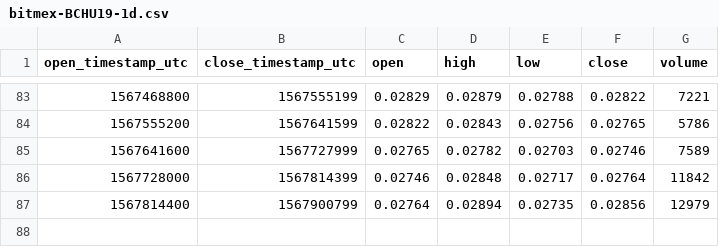
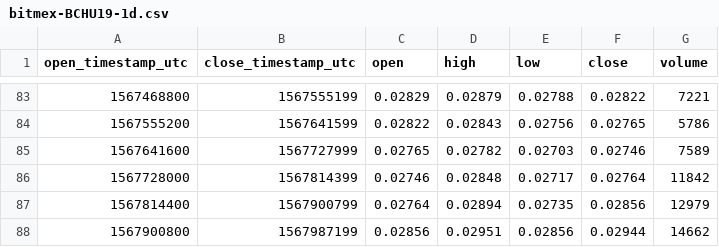
Before and after one commit to cryptobigbro/bitmex-BCHU19, a CSV file: bitmex-BCHU19-1d.csv, drawn as a sheet; only a part is shown, gaps mark what is left out; the diff names each change by its address in the sheet, - before the commit and + after, or states it on an @@ line.

```diff
--- a/bitmex-BCHU19-1d.csv
+++ b/bitmex-BCHU19-1d.csv
+row 88: 1567900800 | 1567987199 | 0.02856 | 0.02951 | 0.02856 | 0.02944 | 14662
```
Also changed, not shown: bitmex-BCHU19-1h.csv.
